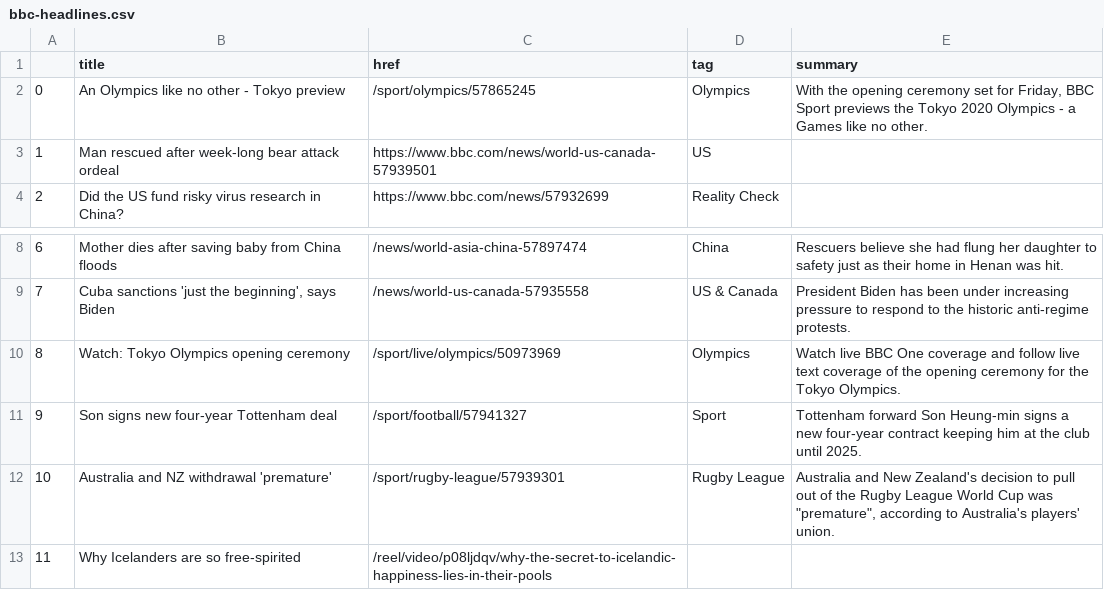
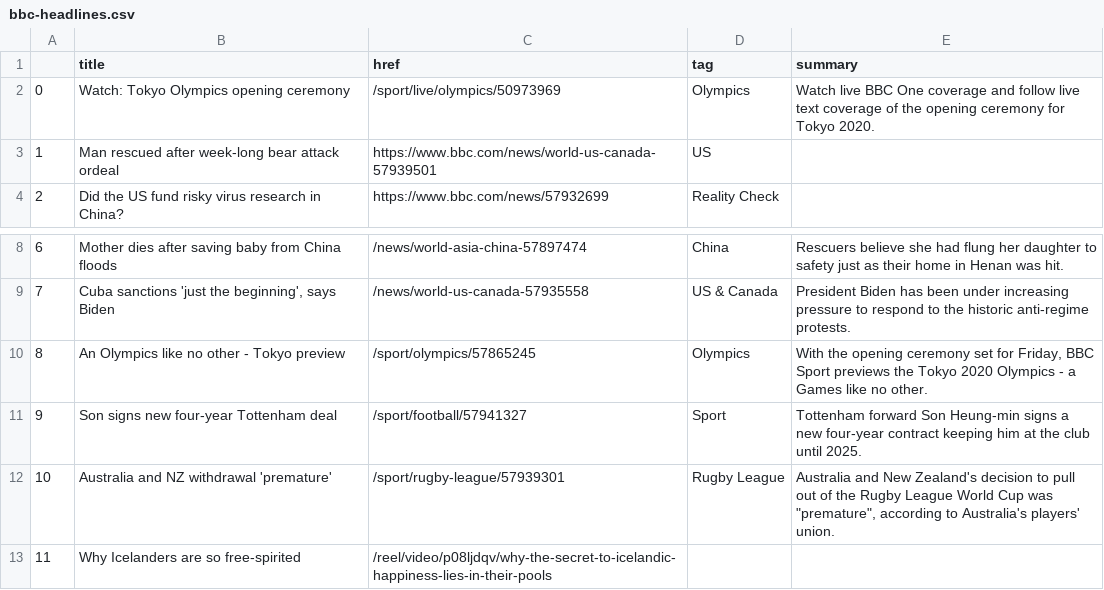
Before and after one commit to jsoma/automatic-scraper, a CSV file: bbc-headlines.csv, drawn as a sheet; only a part is shown, gaps mark what is left out.

```diff
--- a/bbc-headlines.csv
+++ b/bbc-headlines.csv
@@ -1,3 +1,3 @@
 ,title,href,tag,summary
-0,An Olympics like no other - Tokyo preview,/sport/olympics/57865245,Olympics,"With the opening ceremony set for Friday, BBC Sport previews the Tokyo 2020 Olympics - a Games like no other."
+0,Watch: Tokyo Olympics opening ceremony,/sport/live/olympics/50973969,Olympics,Watch live BBC One coverage and follow live text coverage of the opening ceremony for Tokyo 2020.
 1,Man rescued after week-long bear attack ordeal,https://www.bbc.com/news/world-us-canada-57939501,US,
@@ -9,3 +9,3 @@
 7,"Cuba sanctions 'just the beginning', says Biden",/news/world-us-canada-57935558,US & Canada,President Biden has been under increasing pressure to respond to the historic anti-regime protests.
-8,Watch: Tokyo Olympics opening ceremony,/sport/live/olympics/50973969,Olympics,Watch live BBC One coverage and follow live text coverage of the opening ceremony for the Tokyo Olympics.
+8,An Olympics like no other - Tokyo preview,/sport/olympics/57865245,Olympics,"With the opening ceremony set for Friday, BBC Sport previews the Tokyo 2020 Olympics - a Games like no other."
 9,Son signs new four-year Tottenham deal,/sport/football/57941327,Sport,Tottenham forward Son Heung-min signs a new four-year contract keeping him at the club until 2025.
```
